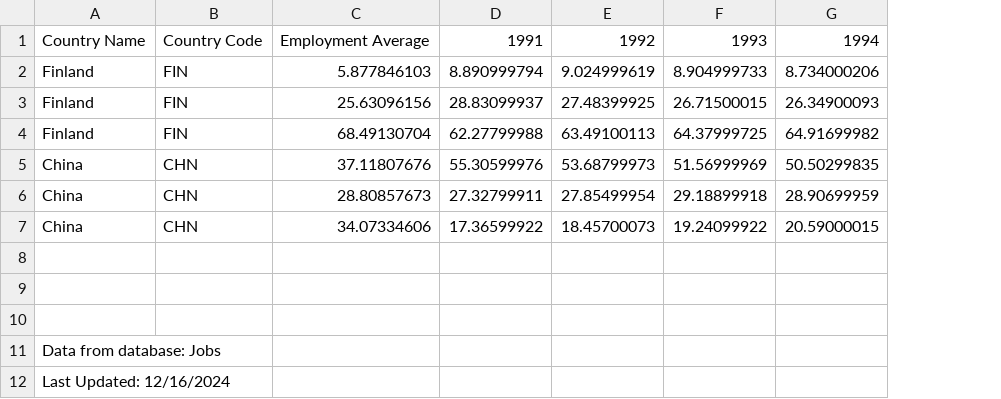
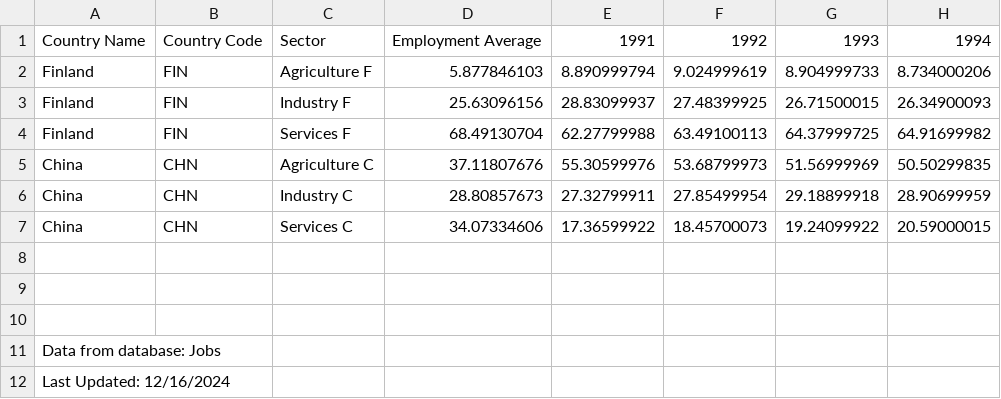
Before and after one commit to kxrtxr/fin_proj_python, a CSV file: employ sec.csv, drawn as a sheet; only a part is shown; the diff names each change by its address in the sheet, - before the commit and + after, or states it on an @@ line.

Commit message:
Add files via upload

```diff
--- a/employ sec.csv
+++ b/employ sec.csv
+column C, rows 1-7: Sector | Agriculture F | Industry F | Services F | Agriculture C | Industry C | Services C
```
